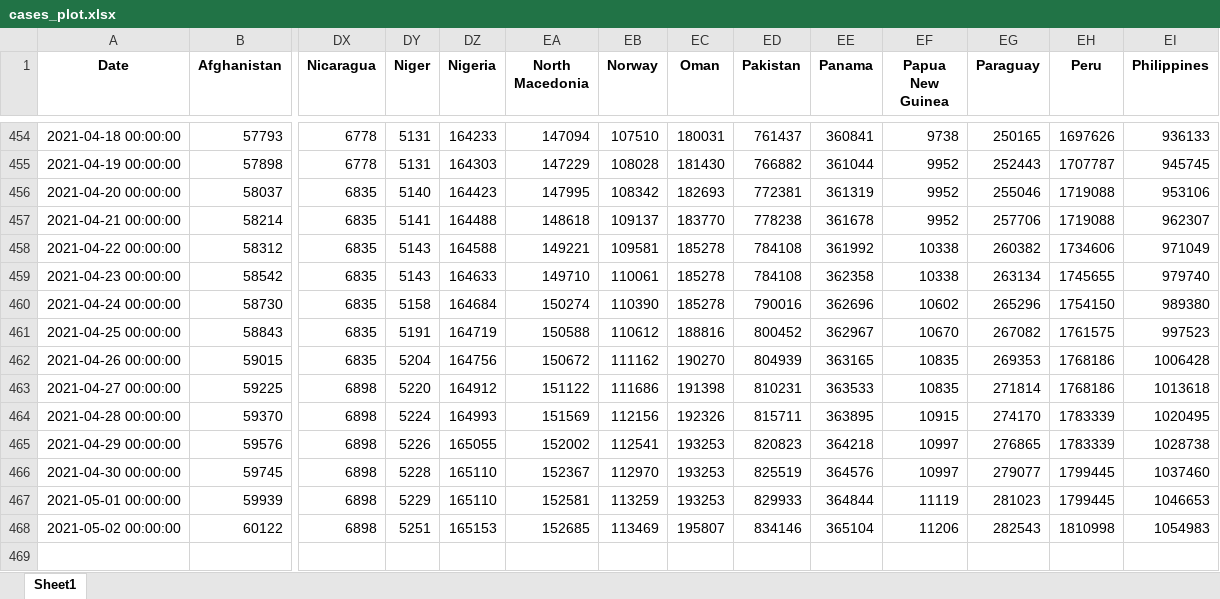
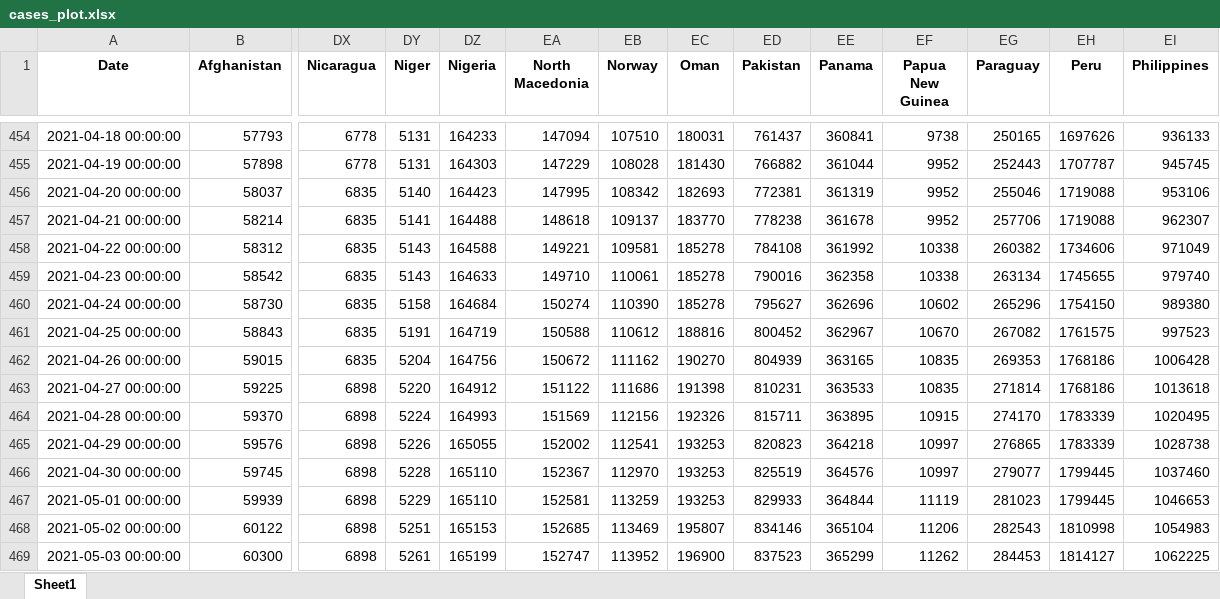
Before and after one commit to iannjari/covid-19-cases-and-mortality-forecaster, an Excel workbook: cases_plot.xlsx, sheet Sheet1, drawn as a sheet; only a part is shown, gaps mark what is left out; values as stored, in another font and other column widths than the file's, no borders; rows hold the shown columns only; the diff names each change by its address in the sheet, - before the commit and + after, or states it on an @@ line.

```diff
--- a/cases_plot.xlsx (sheet Sheet1)
+++ b/cases_plot.xlsx (sheet Sheet1)
-ED459 (Pakistan): 784108
+ED459 (Pakistan): 790016
-ED460 (Pakistan): 790016
+ED460 (Pakistan): 795627
+row 469: 2021-05-03 00:00:00 | 60300 | 6898 | 5261 | 165199 | 152747 | 113952 | 196900 | 837523 | 365299 | 11262 | 284453 | 1814127 | 1062225
```
Also changed, not shown: casemapdata.xlsx, cases.xlsx, 3 other files.
